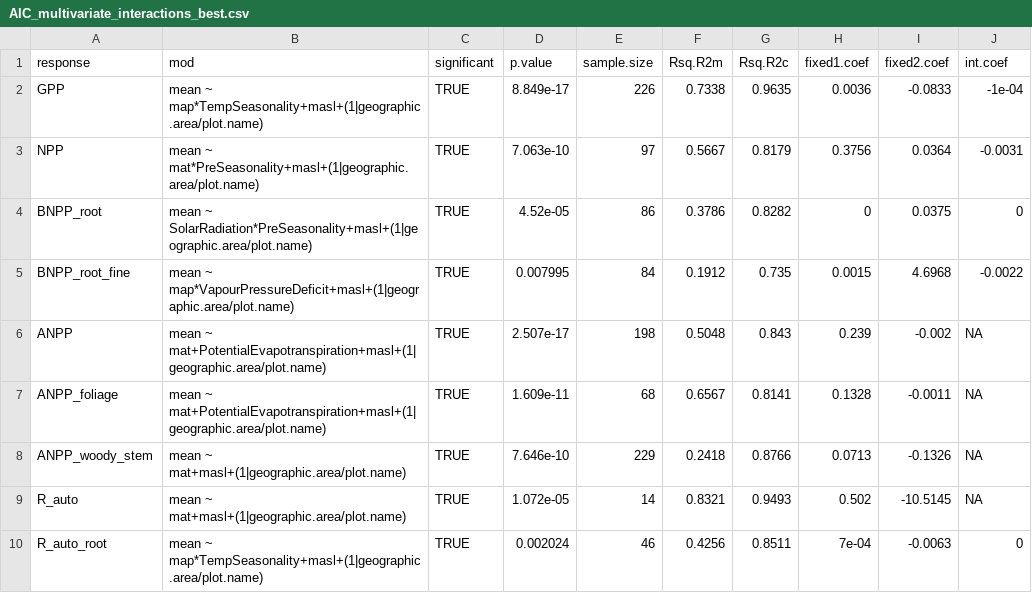
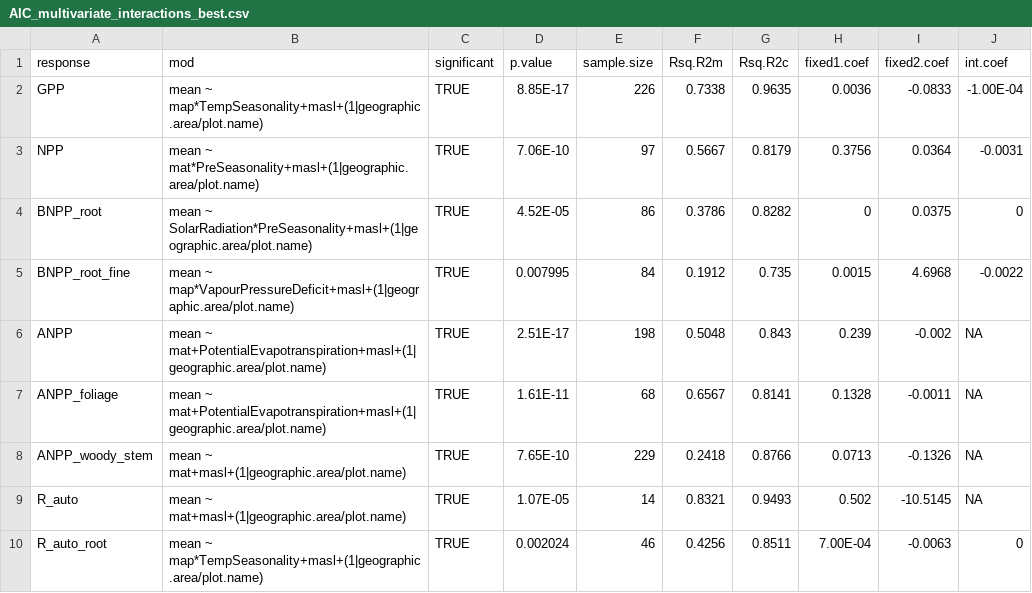
Before and after one commit to forc-db/Global_Productivity, a CSV file: results/tables/best_model_outputs/AIC_multivariate_interactions_best.csv, drawn as a sheet; the diff names each change by its address in the sheet, - before the commit and + after, or states it on an @@ line.

Commit message:
Update AIC_multivariate_interactions_best.csv

```diff
--- a/results/tables/best_model_outputs/AIC_multivariate_interactions_best.csv
+++ b/results/tables/best_model_outputs/AIC_multivariate_interactions_best.csv
-D2 (p.value): 8.849e-17
+D2 (p.value): 8.85E-17
-J2 (int.coef): -1e-04
+J2 (int.coef): -1.00E-04
-D3 (p.value): 7.063e-10
+D3 (p.value): 7.06E-10
-D4 (p.value): 4.52e-05
+D4 (p.value): 4.52E-05
-D6 (p.value): 2.507e-17
+D6 (p.value): 2.51E-17
-D7 (p.value): 1.609e-11
+D7 (p.value): 1.61E-11
-D8 (p.value): 7.646e-10
+D8 (p.value): 7.65E-10
-D9 (p.value): 1.072e-05
+D9 (p.value): 1.07E-05
-H10 (fixed1.coef): 7e-04
+H10 (fixed1.coef): 7.00E-04
```
